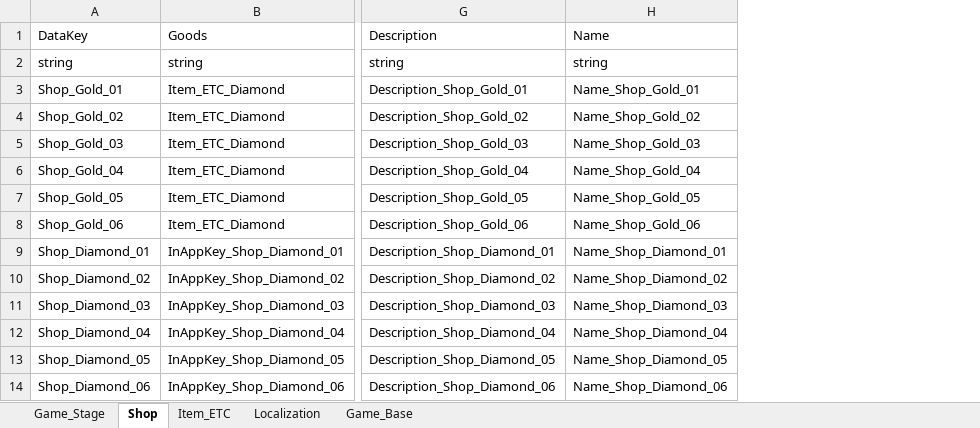
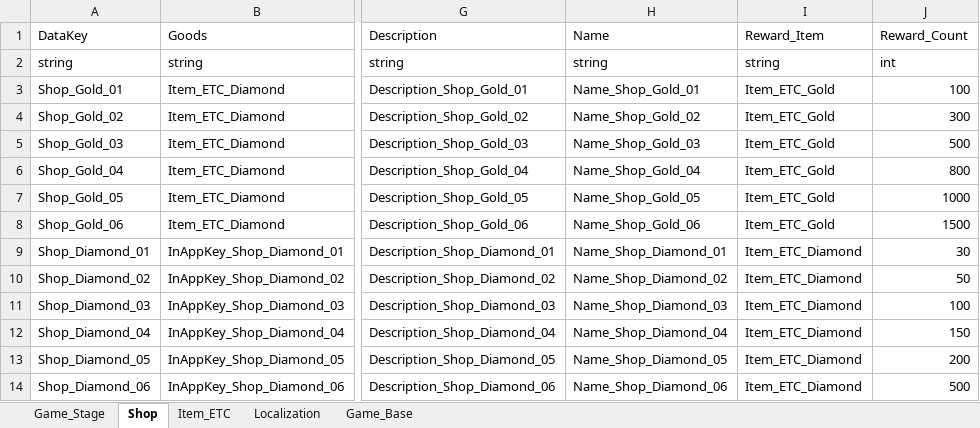
Before and after one commit to SeoS4090/Game01, an Excel workbook: Assets/DataBase/DataBase.xlsx, sheet Shop, drawn as a sheet; only a part is shown, gaps mark what is left out; values as stored, in another font and other column widths than the file's, no borders; the diff names each change by its address in the sheet, - before the commit and + after, or states it on an @@ line.

```diff
--- a/Assets/DataBase/DataBase.xlsx (sheet Shop)
+++ b/Assets/DataBase/DataBase.xlsx (sheet Shop)
+column I (Reward_Item), rows 2-14: string | Item_ETC_Gold | Item_ETC_Gold | Item_ETC_Gold | Item_ETC_Gold | Item_ETC_Gold | Item_ETC_Gold | Item_ETC_Diamond | Item_ETC_Diamond | Item_ETC_Diamond | Item_ETC_Diamond | Item_ETC_Diamond | Item_ETC_Diamond
+column J (Reward_Count), rows 2-14: int | 100 | 300 | 500 | 800 | 1000 | 1500 | 30 | 50 | 100 | 150 | 200 | 500
```
Also changed, not shown: 14 other files.
